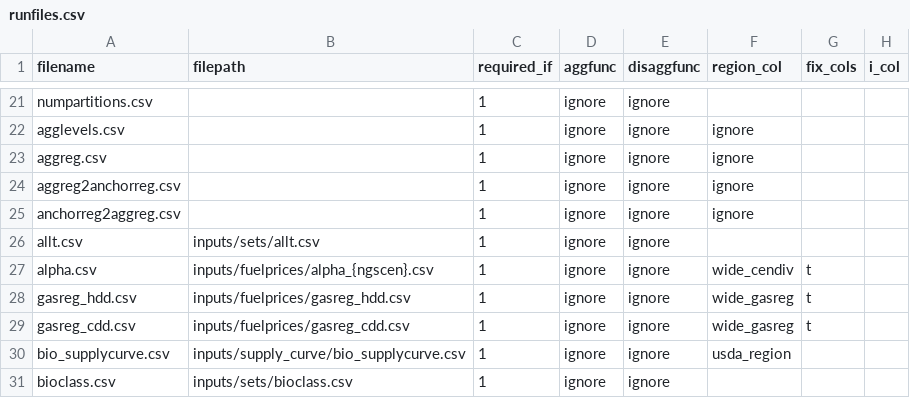
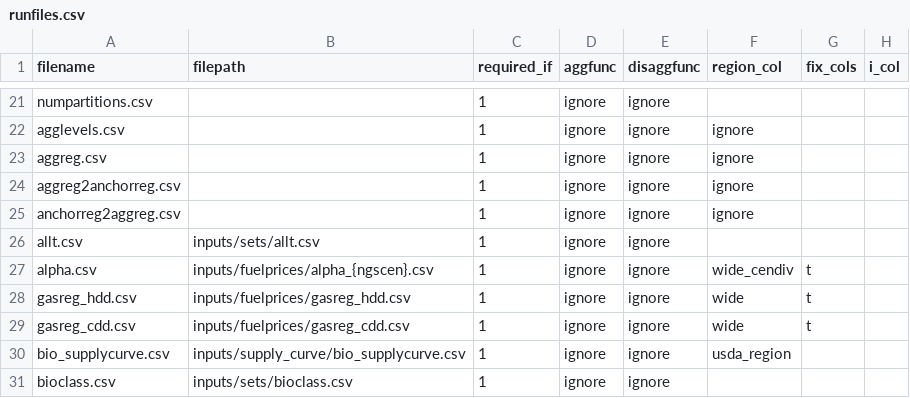
Before and after one commit to ajsbergman/ReEDS, a CSV file: runfiles.csv, drawn as a sheet; only a part is shown, gaps mark what is left out; the diff names each change by its address in the sheet, - before the commit and + after, or states it on an @@ line.

Commit message:
Fixed runfiles.csv call for dd files

```diff
--- a/runfiles.csv
+++ b/runfiles.csv
-F28:F29 (region_col): wide_gasreg
+F28:F29 (region_col): wide
```
